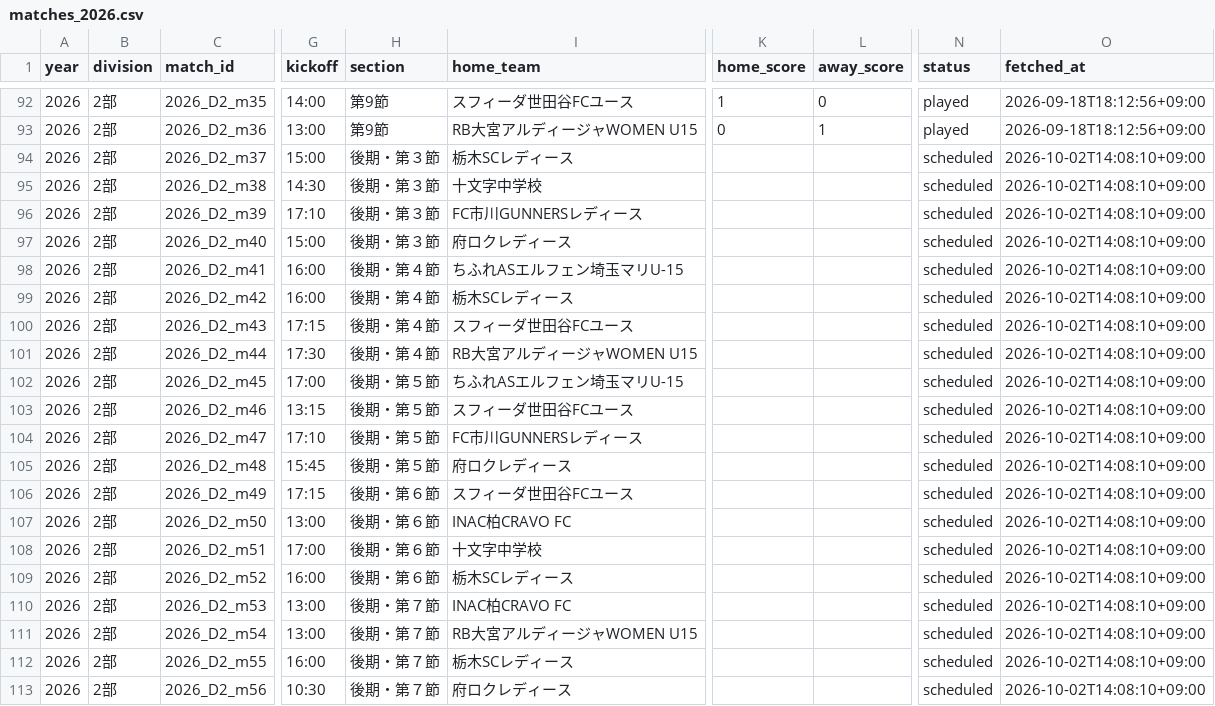
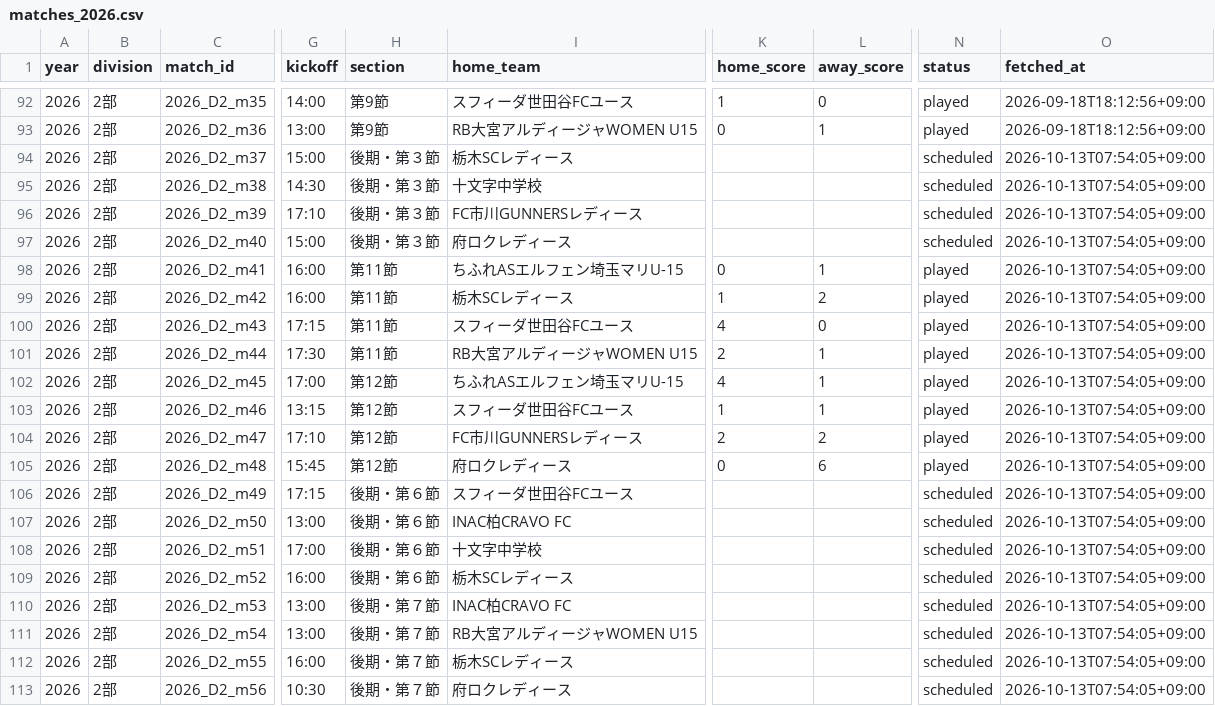
Before and after one commit to sakana-no-osama/sakana-no-osama.github.io, a CSV file: data/matches_2026.csv, drawn as a sheet; only a part is shown, gaps mark what is left out; the diff covers the shown part only; the diff names each change by its address in the sheet, - before the commit and + after, or states it on an @@ line.

```diff
--- a/data/matches_2026.csv
+++ b/data/matches_2026.csv
-O94:O113 (fetched_at): 2026-10-02T14:08:10+09:00
+O94:O113 (fetched_at): 2026-10-13T07:54:05+09:00
-H98:H101 (section): 後期・第４節
+H98:H101 (section): 第11節
-K98 (home_score): (empty)
+K98 (home_score): 0
-L98 (away_score): (empty)
+L98 (away_score): 1
-N98:N105 (status): scheduled
+N98:N105 (status): played
-K99 (home_score): (empty)
+K99 (home_score): 1
-L99 (away_score): (empty)
+L99 (away_score): 2
-K100 (home_score): (empty)
+K100 (home_score): 4
-L100 (away_score): (empty)
+L100 (away_score): 0
-K101 (home_score): (empty)
+K101 (home_score): 2
-L101:L103 (away_score): (empty)
+L101:L103 (away_score): 1
-H102:H105 (section): 後期・第５節
+H102:H105 (section): 第12節
-K102 (home_score): (empty)
+K102 (home_score): 4
-K103 (home_score): (empty)
+K103 (home_score): 1
-K104 (home_score): (empty)
+K104 (home_score): 2
-L104 (away_score): (empty)
+L104 (away_score): 2
-K105 (home_score): (empty)
+K105 (home_score): 0
-L105 (away_score): (empty)
+L105 (away_score): 6
```
Also changed, not shown: 50 edited cells elsewhere in this file, data/goal_ranking_2026_all.csv, data/goal_ranking_2026_div1.csv, 11 other files.
